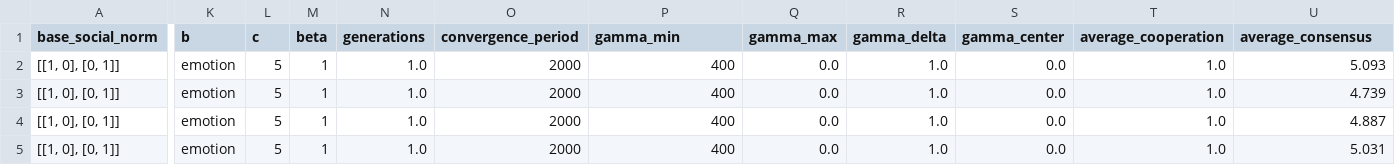
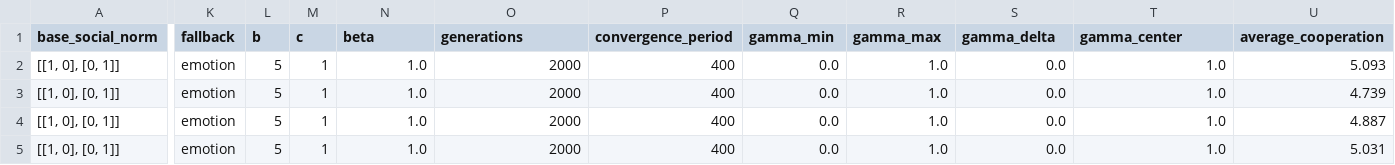
Before and after one commit to cfonsecahenrique/SNARE, a CSV file: outputs/consensus_sweep_results.csv, drawn as a sheet; only a part is shown, gaps mark what is left out; the diff covers the shown part only; the diff names each change by its address in the sheet, - before the commit and + after, or states it on an @@ line.

Commit message:
changed results header

```diff
--- a/outputs/consensus_sweep_results.csv
+++ b/outputs/consensus_sweep_results.csv
-K1: b
+K1: fallback
-L1: c
+L1: b
-M1: beta
+M1: c
-N1: generations
+N1: beta
-O1: convergence_period
+O1: generations
-P1: gamma_min
+P1: convergence_period
-Q1: gamma_max
+Q1: gamma_min
-R1: gamma_delta
+R1: gamma_max
-S1: gamma_center
+S1: gamma_delta
-T1: average_cooperation
+T1: gamma_center
-U1: average_consensus
+U1: average_cooperation
```
Also changed, not shown: 8 edited cells elsewhere in this file, 6 other files.
